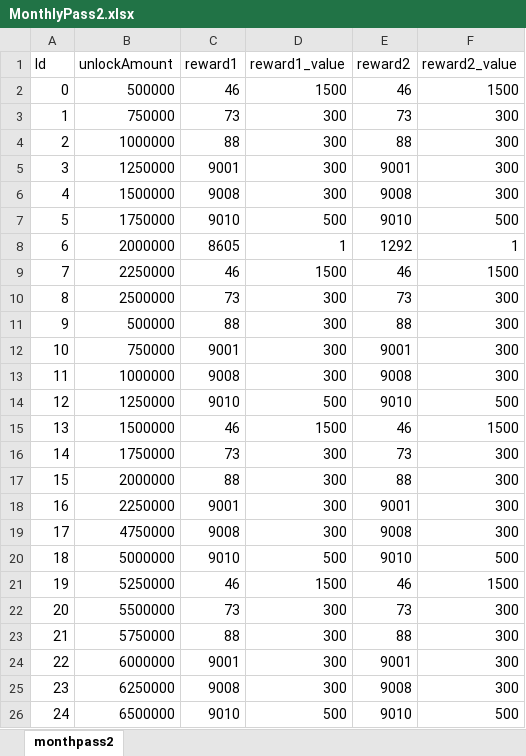
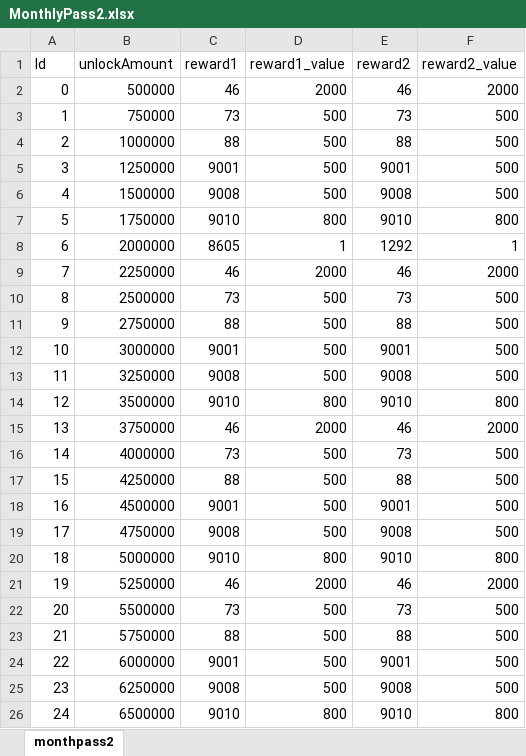
Before and after one commit to luckyzwei/Yosaki-1, an Excel workbook: Assets/06.Table/MonthlyPass2.xlsx, sheet monthpass2, drawn as a sheet; only a part is shown; values as stored, in another font and other column widths than the file's, no cell formats; the diff covers the shown part only; the diff names each change by its address in the sheet, - before the commit and + after, or states it on an @@ line.

```diff
--- a/Assets/06.Table/MonthlyPass2.xlsx (sheet monthpass2)
+++ b/Assets/06.Table/MonthlyPass2.xlsx (sheet monthpass2)
-D2 (reward1_value): 1500
+D2 (reward1_value): 2000
-F2 (reward2_value): 1500
+F2 (reward2_value): 2000
-D3:D6 (reward1_value): 300
+D3:D6 (reward1_value): 500
-F3:F6 (reward2_value): 300
+F3:F6 (reward2_value): 500
-D7 (reward1_value): 500
+D7 (reward1_value): 800
-F7 (reward2_value): 500
+F7 (reward2_value): 800
-D9 (reward1_value): 1500
+D9 (reward1_value): 2000
-F9 (reward2_value): 1500
+F9 (reward2_value): 2000
-D10:D13 (reward1_value): 300
+D10:D13 (reward1_value): 500
-F10:F13 (reward2_value): 300
+F10:F13 (reward2_value): 500
-B11 (unlockAmount): 500000
+B11 (unlockAmount): 2750000
-B12 (unlockAmount): 750000
+B12 (unlockAmount): 3000000
-B13 (unlockAmount): 1000000
+B13 (unlockAmount): 3250000
-B14 (unlockAmount): 1250000
+B14 (unlockAmount): 3500000
-D14 (reward1_value): 500
+D14 (reward1_value): 800
-F14 (reward2_value): 500
+F14 (reward2_value): 800
-B15 (unlockAmount): 1500000
+B15 (unlockAmount): 3750000
-D15 (reward1_value): 1500
+D15 (reward1_value): 2000
-F15 (reward2_value): 1500
+F15 (reward2_value): 2000
-B16 (unlockAmount): 1750000
+B16 (unlockAmount): 4000000
-D16:D19 (reward1_value): 300
+D16:D19 (reward1_value): 500
-F16:F19 (reward2_value): 300
+F16:F19 (reward2_value): 500
-B17 (unlockAmount): 2000000
+B17 (unlockAmount): 4250000
-B18 (unlockAmount): 2250000
+B18 (unlockAmount): 4500000
-D20 (reward1_value): 500
+D20 (reward1_value): 800
-F20 (reward2_value): 500
+F20 (reward2_value): 800
-D21 (reward1_value): 1500
+D21 (reward1_value): 2000
-F21 (reward2_value): 1500
+F21 (reward2_value): 2000
-D22:D25 (reward1_value): 300
+D22:D25 (reward1_value): 500
-F22:F25 (reward2_value): 300
+F22:F25 (reward2_value): 500
-D26 (reward1_value): 500
+D26 (reward1_value): 800
-F26 (reward2_value): 500
+F26 (reward2_value): 800
```
Also changed, not shown: 1068 edited cells elsewhere in this sheet, cell formats, Assets/06.Table/MonthlyPassAttend2.xlsx, 46 other files.
